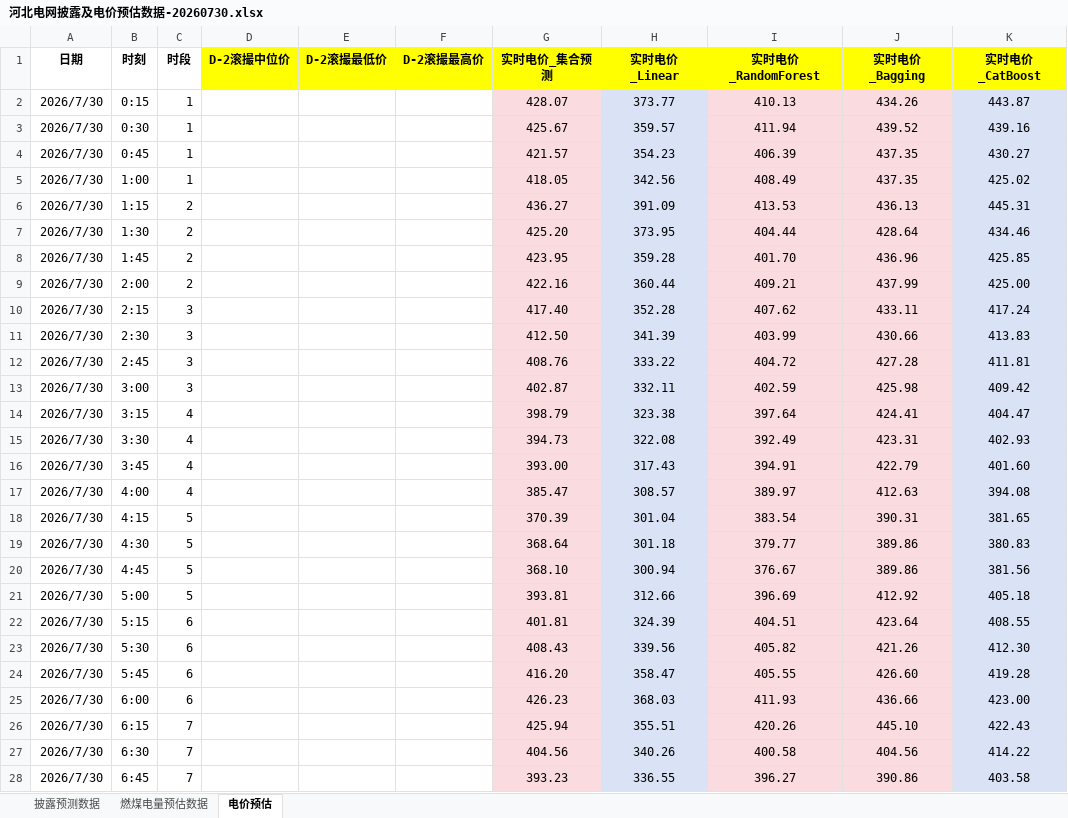
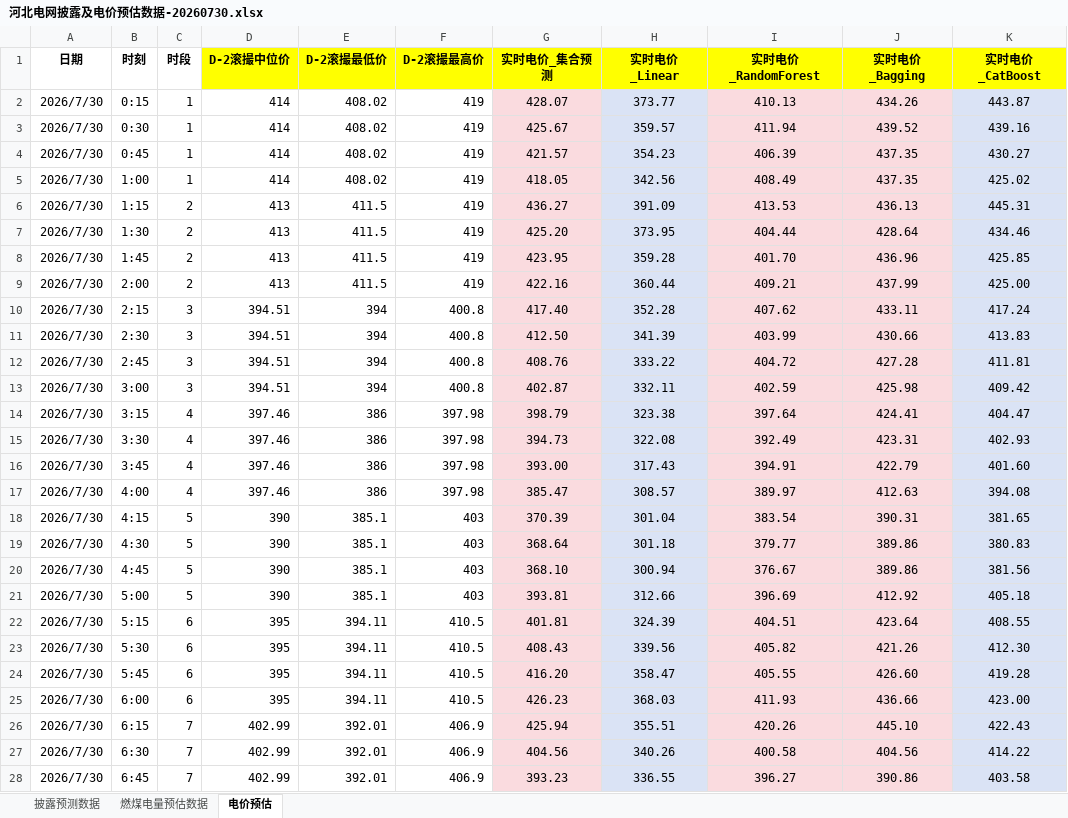
Before and after one commit to arliu633-glitch/hb-price-chart-public, an Excel workbook: forecast-results/河北电网披露及电价预估数据-20260730.xlsx, sheet 电价预估, drawn as a sheet; only a part is shown; values as stored, in another font and other column widths than the file's, no borders; conditional formats not drawn; the diff covers the shown part only; the diff names each change by its address in the sheet, - before the commit and + after, or states it on an @@ line.

```diff
--- a/forecast-results/河北电网披露及电价预估数据-20260730.xlsx (sheet 电价预估)
+++ b/forecast-results/河北电网披露及电价预估数据-20260730.xlsx (sheet 电价预估)
-D2:D5 (D-2滚撮中位价): (empty)
+D2:D5 (D-2滚撮中位价): 414
-E2:E5 (D-2滚撮最低价): (empty)
+E2:E5 (D-2滚撮最低价): 408.02
-F2:F9 (D-2滚撮最高价): (empty)
+F2:F9 (D-2滚撮最高价): 419
-D6:D9 (D-2滚撮中位价): (empty)
+D6:D9 (D-2滚撮中位价): 413
-E6:E9 (D-2滚撮最低价): (empty)
+E6:E9 (D-2滚撮最低价): 411.5
-D10:D13 (D-2滚撮中位价): (empty)
+D10:D13 (D-2滚撮中位价): 394.51
-E10:E13 (D-2滚撮最低价): (empty)
+E10:E13 (D-2滚撮最低价): 394
-F10:F13 (D-2滚撮最高价): (empty)
+F10:F13 (D-2滚撮最高价): 400.8
-D14:D17 (D-2滚撮中位价): (empty)
+D14:D17 (D-2滚撮中位价): 397.46
-E14:E17 (D-2滚撮最低价): (empty)
+E14:E17 (D-2滚撮最低价): 386
-F14:F17 (D-2滚撮最高价): (empty)
+F14:F17 (D-2滚撮最高价): 397.98
-D18:D21 (D-2滚撮中位价): (empty)
+D18:D21 (D-2滚撮中位价): 390
-E18:E21 (D-2滚撮最低价): (empty)
+E18:E21 (D-2滚撮最低价): 385.1
-F18:F21 (D-2滚撮最高价): (empty)
+F18:F21 (D-2滚撮最高价): 403
-D22:D25 (D-2滚撮中位价): (empty)
+D22:D25 (D-2滚撮中位价): 395
-E22:E25 (D-2滚撮最低价): (empty)
+E22:E25 (D-2滚撮最低价): 394.11
-F22:F25 (D-2滚撮最高价): (empty)
+F22:F25 (D-2滚撮最高价): 410.5
-D26:D28 (D-2滚撮中位价): (empty)
+D26:D28 (D-2滚撮中位价): 402.99
-E26:E28 (D-2滚撮最低价): (empty)
+E26:E28 (D-2滚撮最低价): 392.01
-F26:F28 (D-2滚撮最高价): (empty)
+F26:F28 (D-2滚撮最高价): 406.9
```
Also changed, not shown: 207 edited cells elsewhere in this sheet, 1 other file.
